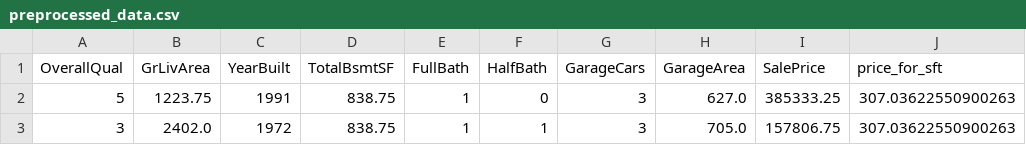
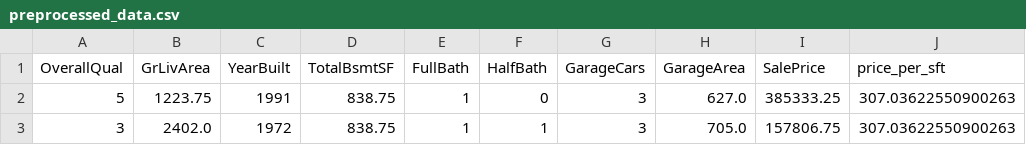
Before and after one commit to bhuvve/House-Price-Prediction, a CSV file: Data/preprocessed_data.csv, drawn as a sheet; only a part is shown.

```diff
--- a/Data/preprocessed_data.csv
+++ b/Data/preprocessed_data.csv
@@ -1,2 +1,2 @@
-OverallQual,GrLivArea,YearBuilt,TotalBsmtSF,FullBath,HalfBath,GarageCars,GarageArea,SalePrice,price_for_sft
+OverallQual,GrLivArea,YearBuilt,TotalBsmtSF,FullBath,HalfBath,GarageCars,GarageArea,SalePrice,price_per_sft
 5,1223.75,1991,838.75,1,0,3,627.0,385333.25,307.03622550900263
```
Also changed, not shown: 16 other files.
